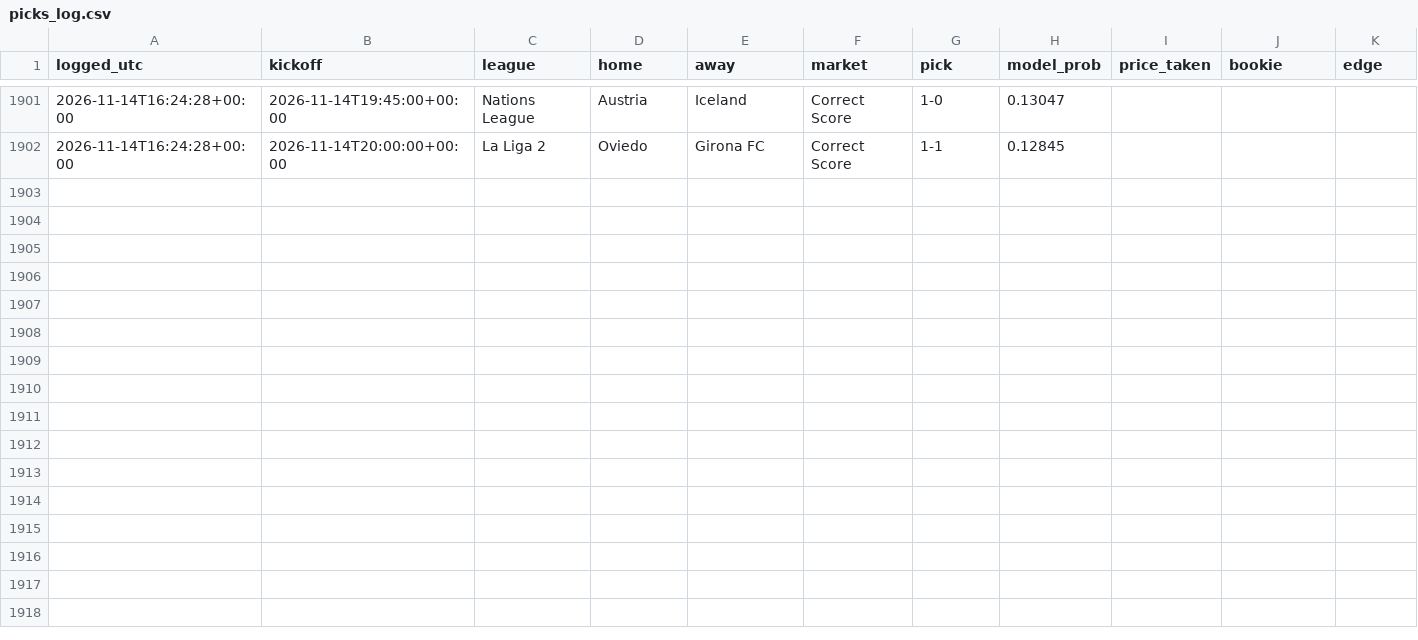
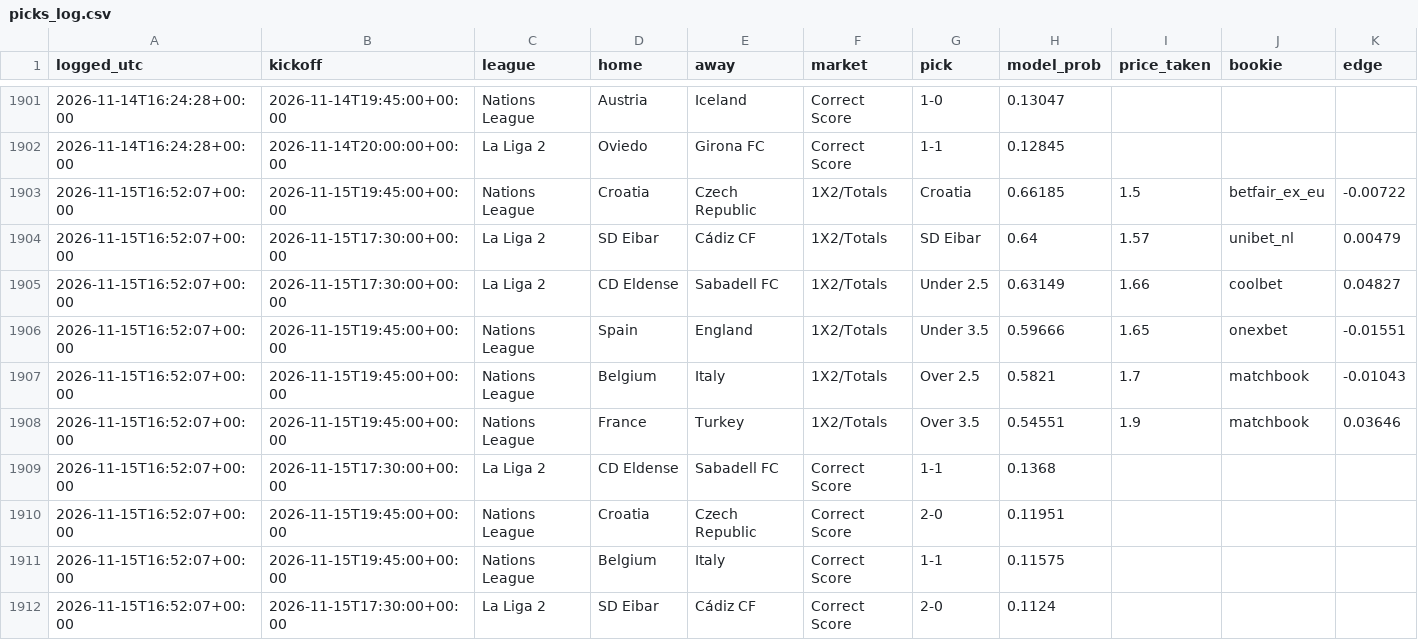
Before and after one commit to joshuajoshuajaja/jaja123, a CSV file: data/picks_log.csv, drawn as a sheet; only a part is shown, gaps mark what is left out.

```diff
--- a/data/picks_log.csv
+++ b/data/picks_log.csv
@@ -1902 +1902,11 @@ logged_utc,kickoff,league,home,away,market,pick,model_prob,price_taken,bookie,ed
 2026-11-14T16:24:28+00:00,2026-11-14T20:00:00+00:00,La Liga 2,Oviedo,Girona FC,Correct Score,1-1,0.12845,,,
+2026-11-15T16:52:07+00:00,2026-11-15T19:45:00+00:00,Nations League,Croatia,Czech Republic,1X2/Totals,Croatia,0.66185,1.5,betfair_ex_eu,-0.00722
+2026-11-15T16:52:07+00:00,2026-11-15T17:30:00+00:00,La Liga 2,SD Eibar,Cádiz CF,1X2/Totals,SD Eibar,0.64,1.57,unibet_nl,0.00479
+2026-11-15T16:52:07+00:00,2026-11-15T17:30:00+00:00,La Liga 2,CD Eldense,Sabadell FC,1X2/Totals,Under 2.5,0.63149,1.66,coolbet,0.04827
+2026-11-15T16:52:07+00:00,2026-11-15T19:45:00+00:00,Nations League,Spain,England,1X2/Totals,Under 3.5,0.59666,1.65,onexbet,-0.01551
+2026-11-15T16:52:07+00:00,2026-11-15T19:45:00+00:00,Nations League,Belgium,Italy,1X2/Totals,Over 2.5,0.5821,1.7,matchbook,-0.01043
+2026-11-15T16:52:07+00:00,2026-11-15T19:45:00+00:00,Nations League,France,Turkey,1X2/Totals,Over 3.5,0.54551,1.9,matchbook,0.03646
+2026-11-15T16:52:07+00:00,2026-11-15T17:30:00+00:00,La Liga 2,CD Eldense,Sabadell FC,Correct Score,1-1,0.1368,,,
+2026-11-15T16:52:07+00:00,2026-11-15T19:45:00+00:00,Nations League,Croatia,Czech Republic,Correct Score,2-0,0.11951,,,
+2026-11-15T16:52:07+00:00,2026-11-15T19:45:00+00:00,Nations League,Belgium,Italy,Correct Score,1-1,0.11575,,,
+2026-11-15T16:52:07+00:00,2026-11-15T17:30:00+00:00,La Liga 2,SD Eibar,Cádiz CF,Correct Score,2-0,0.1124,,,
```
Also changed, not shown: 7 other files.
